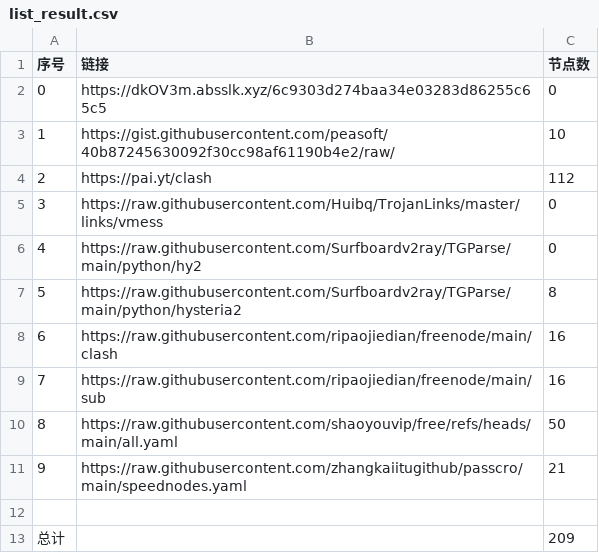
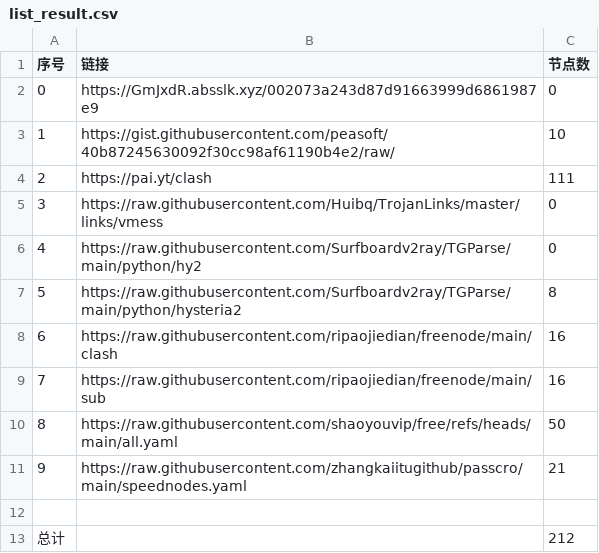
Before and after one commit to lukea99/nwalls, a CSV file: list_result.csv, drawn as a sheet.

```diff
--- a/list_result.csv
+++ b/list_result.csv
@@ -1,5 +1,5 @@
 序号,链接,节点数
-0,https://dkOV3m.absslk.xyz/6c9303d274baa34e03283d86255c65c5,0
+0,https://GmJxdR.absslk.xyz/002073a243d87d91663999d6861987e9,0
 1,https://gist.githubusercontent.com/peasoft/40b87245630092f30cc98af61190b4e2/raw/,10
-2,https://pai.yt/clash,112
+2,https://pai.yt/clash,111
 3,https://raw.githubusercontent.com/Huibq/TrojanLinks/master/links/vmess,0
@@ -12,2 +12,2 @@
 
-总计,,209
+总计,,212
```
Also changed, not shown: 21 other files.
